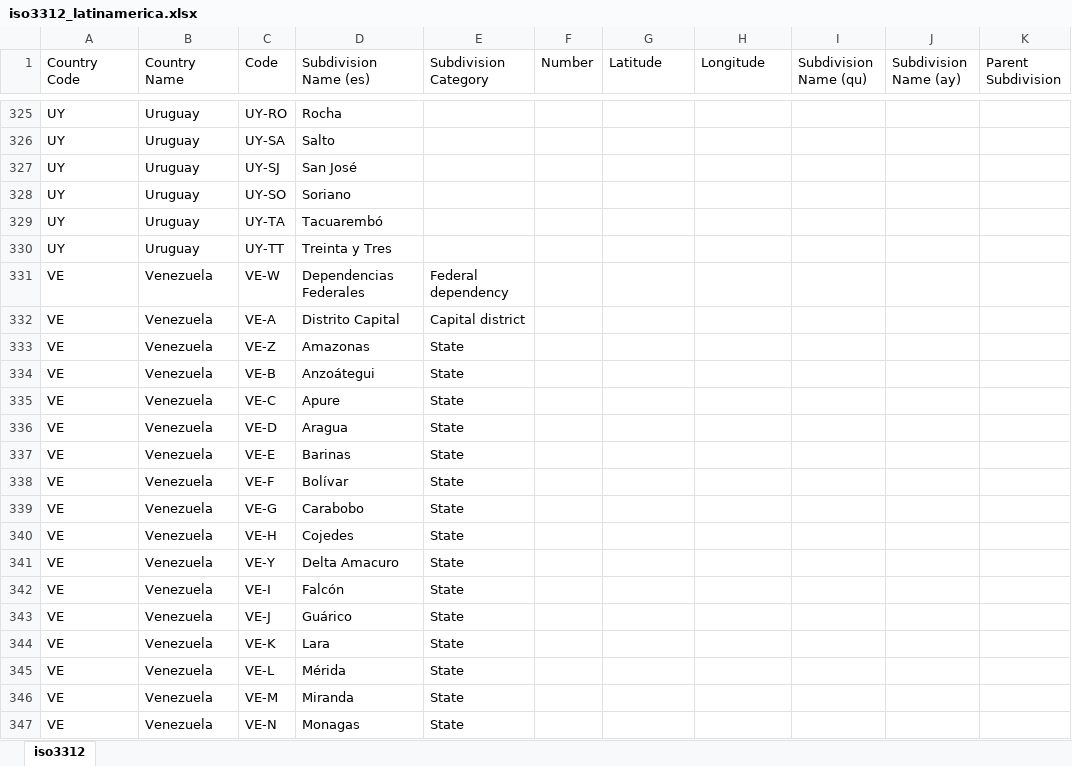
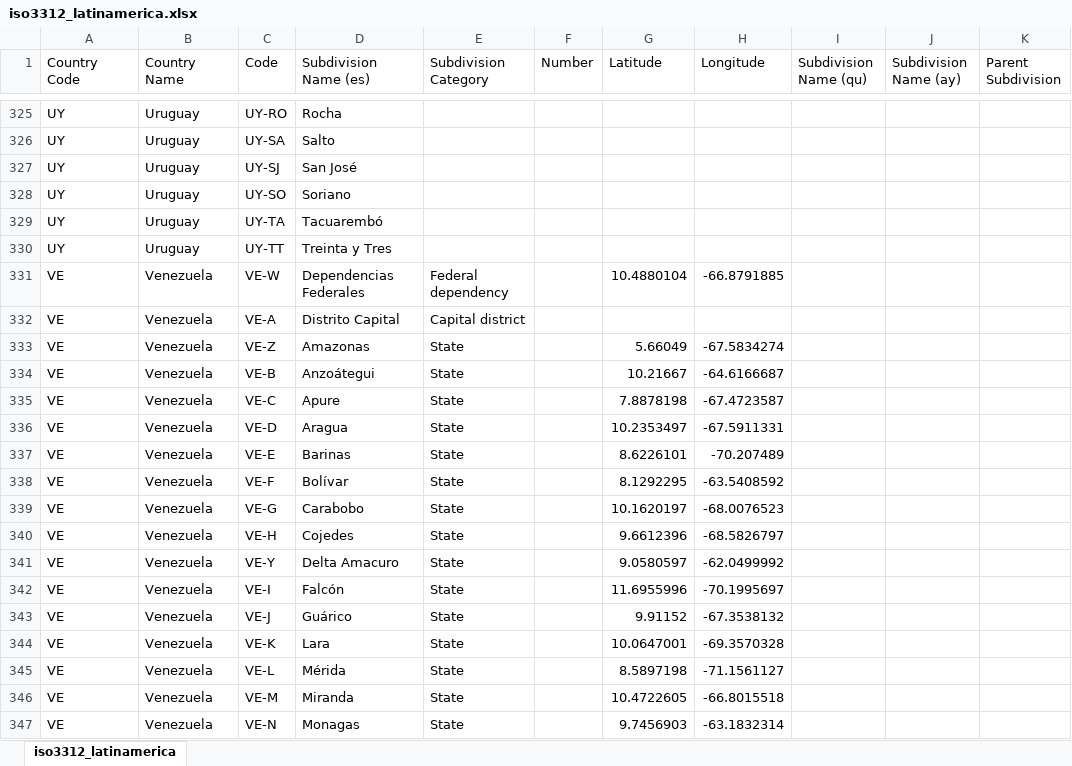
Before and after one commit to DataScienceResearchPeru/covid-19_latinoamerica, an Excel workbook: utils/iso3312_latinamerica.xlsx, sheet iso3312_latinamerica, drawn as a sheet; only a part is shown, gaps mark what is left out; values as stored, in another font and other column widths than the file's, no borders; the diff covers the shown part only; the diff names each change by its address in the sheet, - before the commit and + after, or states it on an @@ line.

```diff
--- a/utils/iso3312_latinamerica.xlsx (sheet iso3312_latinamerica)
+++ b/utils/iso3312_latinamerica.xlsx (sheet iso3312_latinamerica)
-sheet tab: iso3312
+sheet tab: iso3312_latinamerica
-G331 (Latitude): (empty)
+G331 (Latitude): 10.4880104
-H331 (Longitude): (empty)
+H331 (Longitude): -66.8791885
-G333 (Latitude): (empty)
+G333 (Latitude): 5.66049
-H333 (Longitude): (empty)
+H333 (Longitude): -67.5834274
-G334 (Latitude): (empty)
+G334 (Latitude): 10.21667
-H334 (Longitude): (empty)
+H334 (Longitude): -64.6166687
-G335 (Latitude): (empty)
+G335 (Latitude): 7.8878198
-H335 (Longitude): (empty)
+H335 (Longitude): -67.4723587
-G336 (Latitude): (empty)
+G336 (Latitude): 10.2353497
-H336 (Longitude): (empty)
+H336 (Longitude): -67.5911331
-G337 (Latitude): (empty)
+G337 (Latitude): 8.6226101
-H337 (Longitude): (empty)
+H337 (Longitude): -70.207489
-G338 (Latitude): (empty)
+G338 (Latitude): 8.1292295
-H338 (Longitude): (empty)
+H338 (Longitude): -63.5408592
-G339 (Latitude): (empty)
+G339 (Latitude): 10.1620197
-H339 (Longitude): (empty)
+H339 (Longitude): -68.0076523
-G340 (Latitude): (empty)
+G340 (Latitude): 9.6612396
-H340 (Longitude): (empty)
+H340 (Longitude): -68.5826797
-G341 (Latitude): (empty)
+G341 (Latitude): 9.0580597
-H341 (Longitude): (empty)
+H341 (Longitude): -62.0499992
-G342 (Latitude): (empty)
+G342 (Latitude): 11.6955996
-H342 (Longitude): (empty)
+H342 (Longitude): -70.1995697
-G343 (Latitude): (empty)
+G343 (Latitude): 9.91152
-H343 (Longitude): (empty)
+H343 (Longitude): -67.3538132
-G344 (Latitude): (empty)
+G344 (Latitude): 10.0647001
-H344 (Longitude): (empty)
+H344 (Longitude): -69.3570328
-G345 (Latitude): (empty)
+G345 (Latitude): 8.5897198
-H345 (Longitude): (empty)
+H345 (Longitude): -71.1561127
-G346 (Latitude): (empty)
+G346 (Latitude): 10.4722605
-H346 (Longitude): (empty)
+H346 (Longitude): -66.8015518
-G347 (Latitude): (empty)
+G347 (Latitude): 9.7456903
-H347 (Longitude): (empty)
+H347 (Longitude): -63.1832314
```
Also changed, not shown: 1 added row, 1 removed row and 130 edited cells elsewhere in this sheet, 5 other files.
